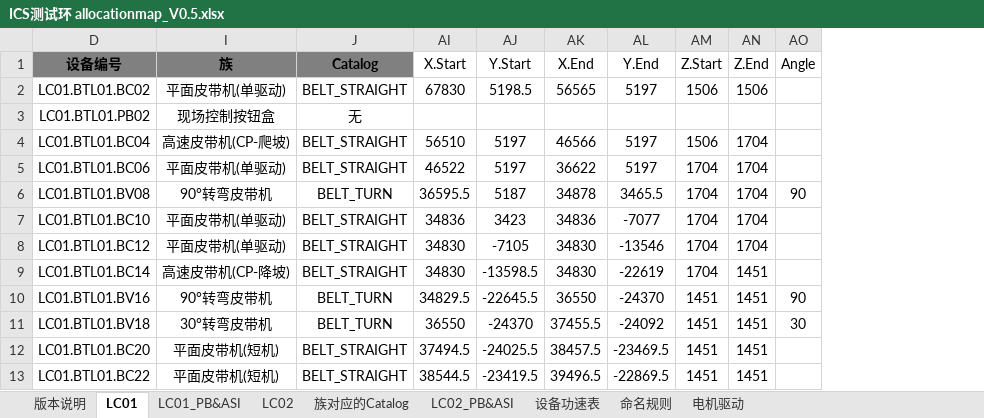
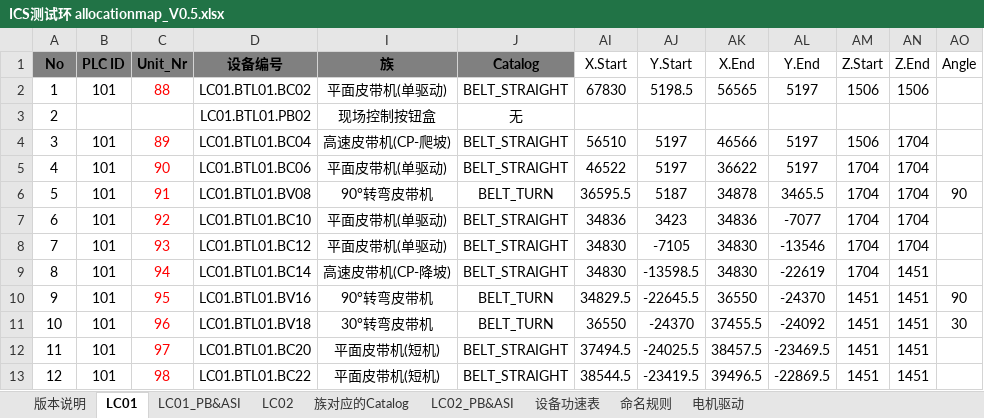
Before and after one commit to Zsmer98/HCTool, an Excel workbook: src/Files/ICS测试环 allocationmap_V0.5.xlsx, sheet LC01, drawn as a sheet; only a part is shown; values as stored, in another font and other column widths than the file's, no borders; the diff names each change by its address in the sheet, - before the commit and + after, or states it on an @@ line.

```diff
--- a/src/Files/ICS测试环 allocationmap_V0.5.xlsx (sheet LC01)
+++ b/src/Files/ICS测试环 allocationmap_V0.5.xlsx (sheet LC01)
@@ column A (No) unhidden, rows 2-13: 1 | 2 | 3 | 4 | 5 | 6 | 7 | 8 | 9 | 10 | 11 | 12 @@
@@ column B (PLC ID) unhidden, rows 2-13: 101 |  | 101 | 101 | 101 | 101 | 101 | 101 | 101 | 101 | 101 | 101 @@
@@ column C (Unit_Nr) unhidden, rows 2-13: 88 |  | 89 | 90 | 91 | 92 | 93 | 94 | 95 | 96 | 97 | 98 @@
```
Also changed, not shown: sheet LC02, 14 other files.
